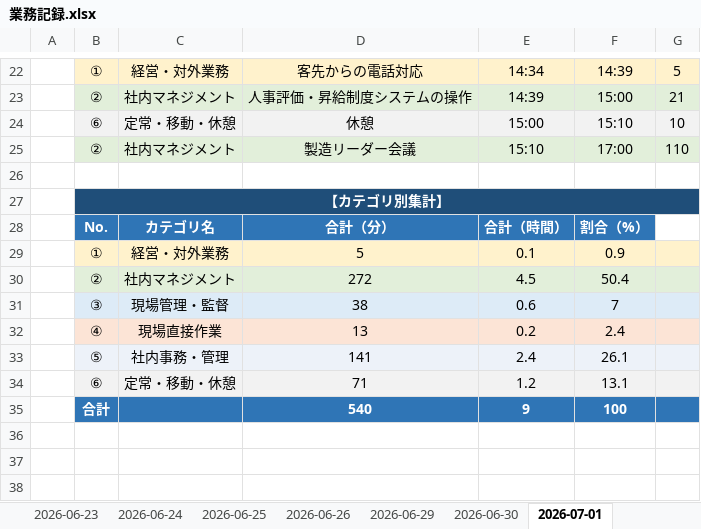
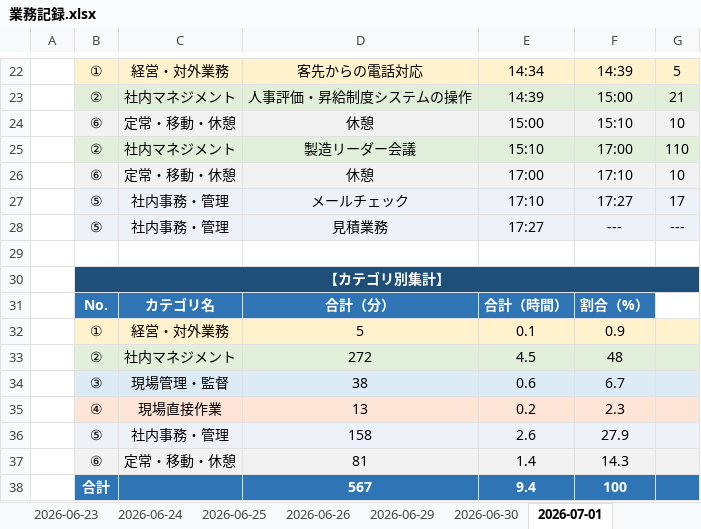
Before and after one commit to mitani38/kanagata-app, an Excel workbook: 業務記録.xlsx, sheet 2026-07-01, drawn as a sheet; only a part is shown, gaps mark what is left out; values as stored, in another font and other column widths than the file's, no borders; removed rows and columns are numbered as before the commit, all else as after; the diff names each change by its address in the sheet, - before the commit and + after, or states it on an @@ line.

```diff
--- a/業務記録.xlsx (sheet 2026-07-01)
+++ b/業務記録.xlsx (sheet 2026-07-01)
+row 26:  | ⑥ | 定常・移動・休憩 | 休憩 | 17:00 | 17:10 | 10
+row 27:  | ⑤ | 社内事務・管理 | メールチェック | 17:10 | 17:27 | 17
+row 28:  | ⑤ | 社内事務・管理 | 見積業務 | 17:27 | --- | ---
-F33: 50.4
+F33: 48
-F34: 7
+F34: 6.7
-F35: 2.4
+F35: 2.3
-row 33:  | ⑤ | 社内事務・管理 | 141 | 2.4 | 26.1
-row 34:  | ⑥ | 定常・移動・休憩 | 71 | 1.2 | 13.1
-row 35:  | 合計 |  | 540 | 9 | 100
+row 36:  | ⑤ | 社内事務・管理 | 158 | 2.6 | 27.9
+row 37:  | ⑥ | 定常・移動・休憩 | 81 | 1.4 | 14.3
+row 38:  | 合計 |  | 567 | 9.4 | 100
```
